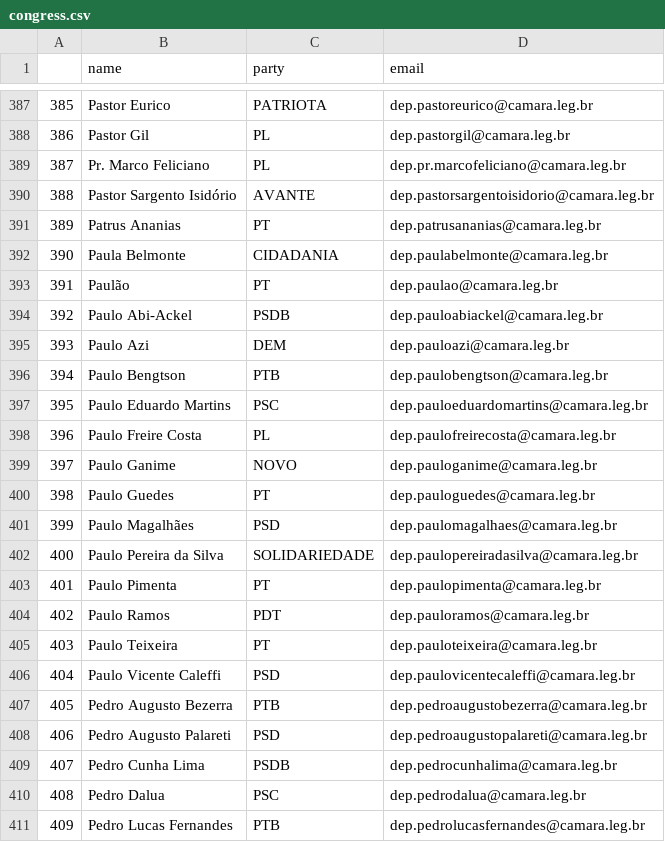
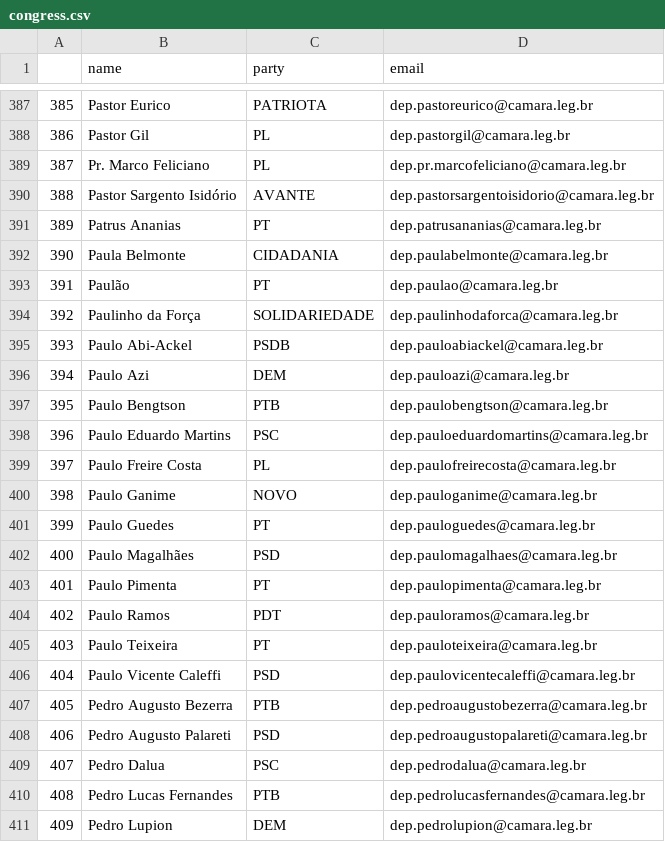
Before and after one commit to 7onn/politicians-contacts, a CSV file: congress.csv, drawn as a sheet; only a part is shown, gaps mark what is left out; the shorter side is filled out with more unchanged rows; removed rows and columns are numbered as before the commit, all else as after; the diff names each change by its address in the sheet, - before the commit and + after, or states it on an @@ line.

Commit message:
Update politicians contact list

```diff
--- a/congress.csv
+++ b/congress.csv
+row 394: 392 | Paulinho da Força | SOLIDARIEDADE | dep.paulinhodaforca@camara.leg.br
@@ column A renumbered from row 395 down @@
-row 402: 400 | Paulo Pereira da Silva | SOLIDARIEDADE | dep.paulopereiradasilva@camara.leg.br
-row 409: 407 | Pedro Cunha Lima | PSDB | dep.pedrocunhalima@camara.leg.br
```
